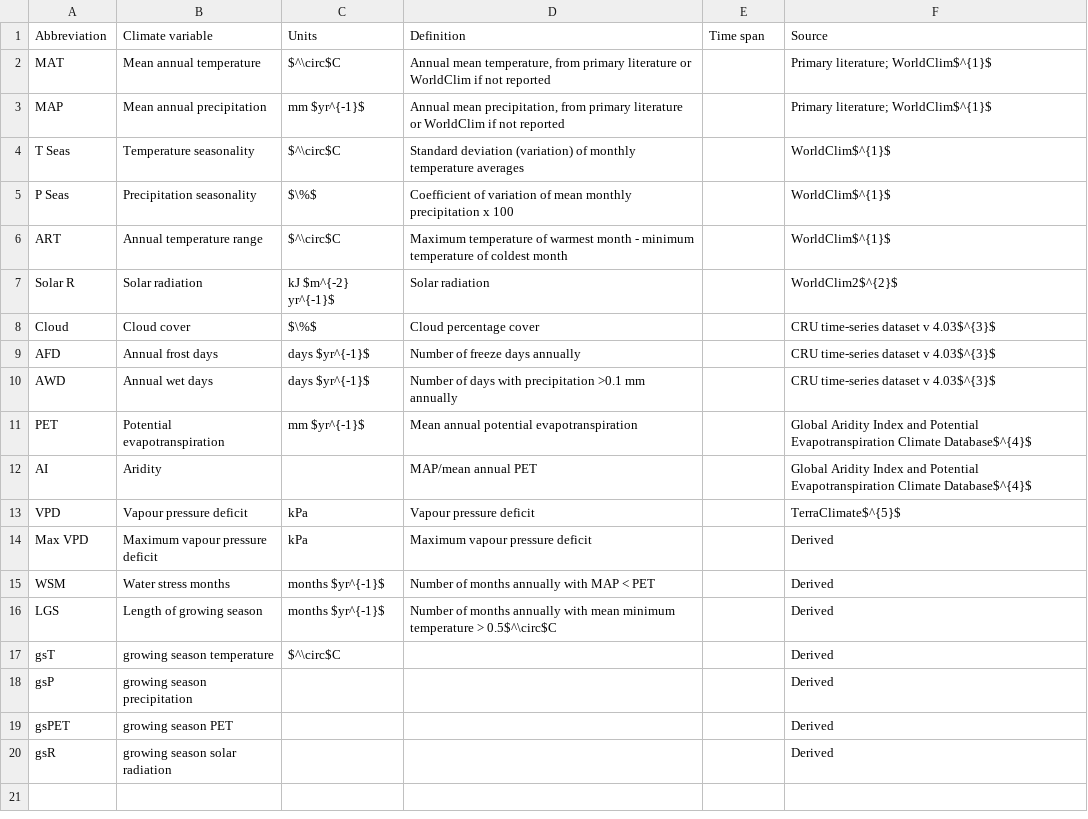
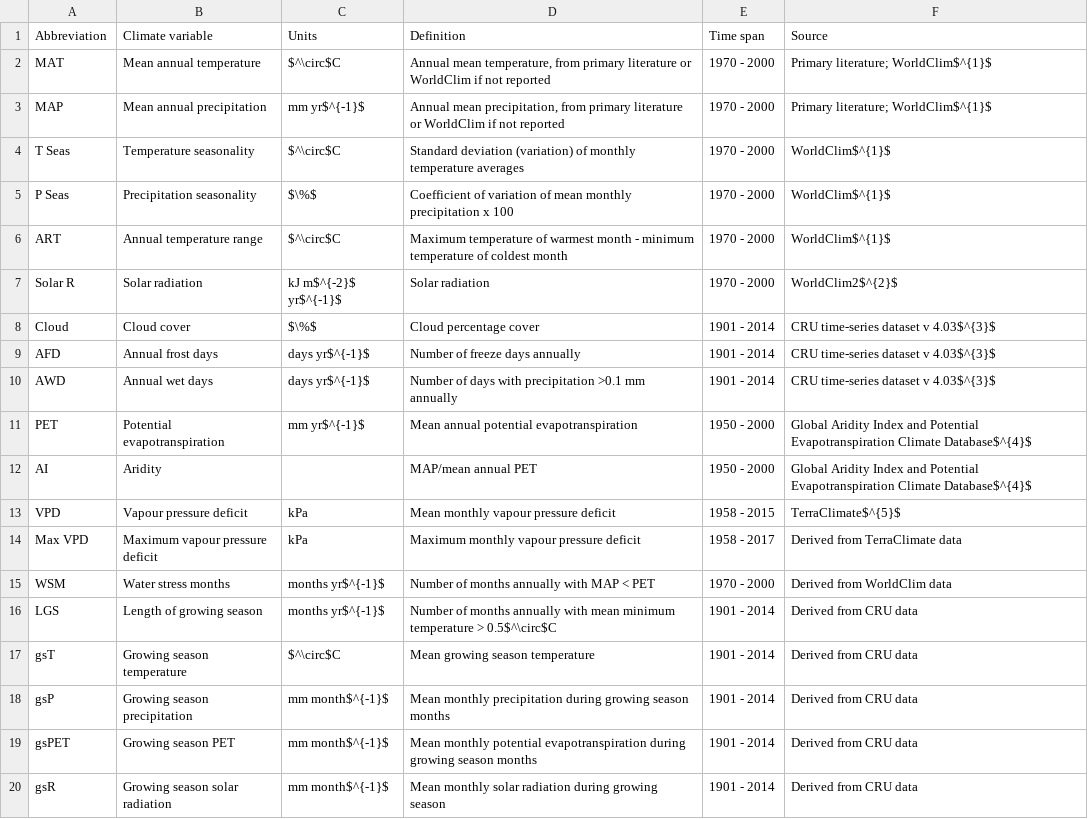
Before and after one commit to forc-db/Global_Productivity, a CSV file: manuscript/tables_figures/climate_variables.csv, drawn as a sheet.

Commit message:
updated table S1

```diff
--- a/manuscript/tables_figures/climate_variables.csv
+++ b/manuscript/tables_figures/climate_variables.csv
@@ -1,20 +1,20 @@
 Abbreviation,Climate variable,Units,Definition,Time span,Source
-MAT,Mean annual temperature ,$^\circ$C,"Annual mean temperature, from primary literature or WorldClim if not reported",,Primary literature; WorldClim$^{1}$
-MAP,Mean annual precipitation ,mm $yr^{-1}$,"Annual mean precipitation, from primary literature or WorldClim if not reported",,Primary literature; WorldClim$^{1}$
-T Seas,Temperature seasonality,$^\circ$C,Standard deviation (variation) of monthly temperature averages,,WorldClim$^{1}$
-P Seas,Precipitation seasonality,$\%$,Coefficient of variation of mean monthly precipitation x 100,,WorldClim$^{1}$
-ART,Annual temperature range,$^\circ$C,Maximum temperature of warmest month - minimum temperature of coldest month,,WorldClim$^{1}$
-Solar R,Solar radiation,kJ $m^{-2} yr^{-1}$,Solar radiation,,WorldClim2$^{2}$
-Cloud,Cloud cover,$\%$,Cloud percentage cover,,CRU time-series dataset v 4.03$^{3}$
-AFD,Annual frost days,days $yr^{-1}$,Number of freeze days annually,,CRU time-series dataset v 4.03$^{3}$
-AWD,Annual wet days,days $yr^{-1}$,Number of days with precipitation >0.1 mm annually,,CRU time-series dataset v 4.03$^{3}$
-PET,Potential evapotranspiration ,mm $yr^{-1}$,Mean annual potential evapotranspiration,,Global Aridity Index and Potential Evapotranspiration Climate Database$^{4}$
-AI,Aridity,,MAP/mean annual PET,,Global Aridity Index and Potential Evapotranspiration Climate Database$^{4}$
-VPD,Vapour pressure deficit ,kPa,Vapour pressure deficit ,,TerraClimate$^{5}$
-Max VPD,Maximum vapour pressure deficit ,kPa,Maximum vapour pressure deficit ,,Derived
-WSM,Water stress months,months $yr^{-1}$,Number of months annually with MAP < PET,,Derived
-LGS,Length of growing season,months $yr^{-1}$,Number of months annually with mean minimum temperature > 0.5$^\circ$C,,Derived
-gsT,growing season temperature,$^\circ$C,,,Derived
-gsP,growing season precipitation,,,,Derived
-gsPET,growing season PET,,,,Derived
-gsR,growing season solar radiation,,,,Derived
+MAT,Mean annual temperature ,$^\circ$C,"Annual mean temperature, from primary literature or WorldClim if not reported",1970 - 2000,Primary literature; WorldClim$^{1}$
+MAP,Mean annual precipitation ,mm yr$^{-1}$,"Annual mean precipitation, from primary literature or WorldClim if not reported",1970 - 2000,Primary literature; WorldClim$^{1}$
+T Seas,Temperature seasonality,$^\circ$C,Standard deviation (variation) of monthly temperature averages,1970 - 2000,WorldClim$^{1}$
+P Seas,Precipitation seasonality,$\%$,Coefficient of variation of mean monthly precipitation x 100,1970 - 2000,WorldClim$^{1}$
+ART,Annual temperature range,$^\circ$C,Maximum temperature of warmest month - minimum temperature of coldest month,1970 - 2000,WorldClim$^{1}$
+Solar R,Solar radiation,kJ m$^{-2}$ yr$^{-1}$,Solar radiation,1970 - 2000,WorldClim2$^{2}$
+Cloud,Cloud cover,$\%$,Cloud percentage cover,1901 - 2014,CRU time-series dataset v 4.03$^{3}$
+AFD,Annual frost days,days yr$^{-1}$,Number of freeze days annually,1901 - 2014,CRU time-series dataset v 4.03$^{3}$
+AWD,Annual wet days,days yr$^{-1}$,Number of days with precipitation >0.1 mm annually,1901 - 2014,CRU time-series dataset v 4.03$^{3}$
+PET,Potential evapotranspiration ,mm yr$^{-1}$,Mean annual potential evapotranspiration,1950 - 2000,Global Aridity Index and Potential Evapotranspiration Climate Database$^{4}$
+AI,Aridity,,MAP/mean annual PET,1950 - 2000,Global Aridity Index and Potential Evapotranspiration Climate Database$^{4}$
+VPD,Vapour pressure deficit ,kPa,Mean monthly vapour pressure deficit ,1958 - 2015,TerraClimate$^{5}$
+Max VPD,Maximum vapour pressure deficit ,kPa,Maximum monthly vapour pressure deficit ,1958 - 2017,Derived from TerraClimate data
+WSM,Water stress months,months yr$^{-1}$,Number of months annually with MAP < PET,1970 - 2000,Derived from WorldClim data
+LGS,Length of growing season,months yr$^{-1}$,Number of months annually with mean minimum temperature > 0.5$^\circ$C,1901 - 2014,Derived from CRU data
+gsT,Growing season temperature,$^\circ$C,Mean growing season temperature,1901 - 2014,Derived from CRU data
+gsP,Growing season precipitation,mm month$^{-1}$,Mean monthly precipitation during growing season months,1901 - 2014,Derived from CRU data
+gsPET,Growing season PET,mm month$^{-1}$,Mean monthly potential evapotranspiration during growing season months,1901 - 2014,Derived from CRU data
+gsR,Growing season solar radiation,mm month$^{-1}$,Mean monthly solar radiation during growing season,1901 - 2014,Derived from CRU data
```
Also changed, not shown: 2 other files.
